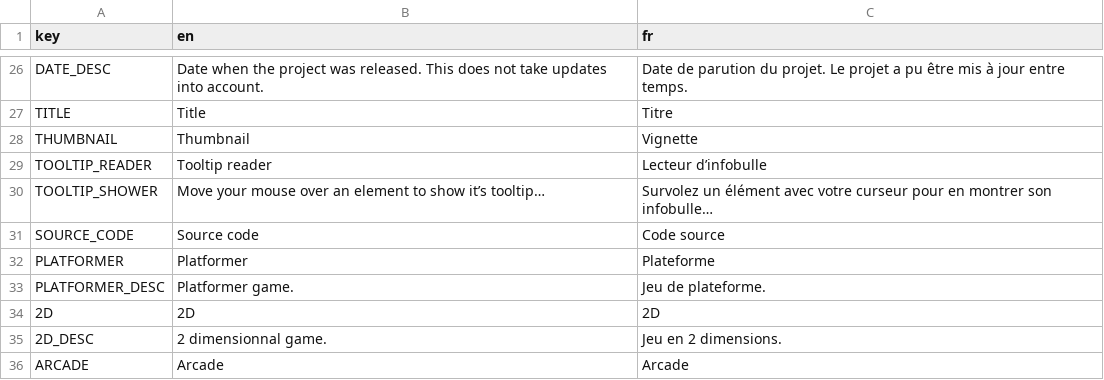
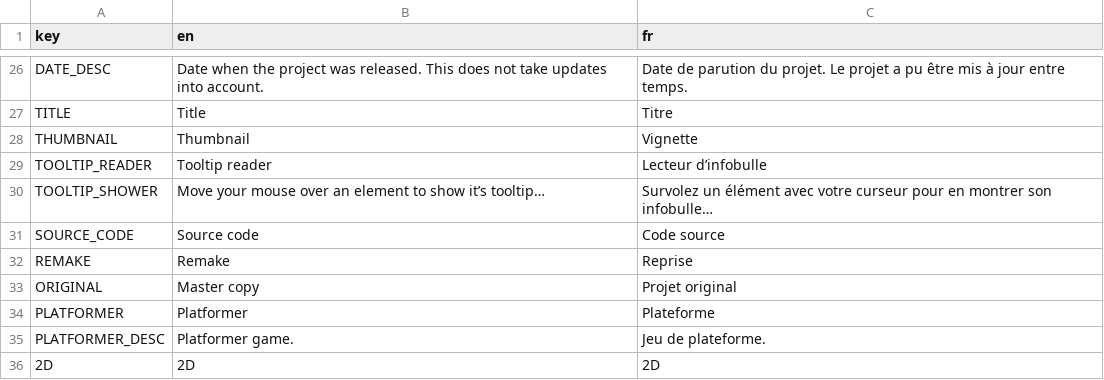
Before and after one commit to xorblo-doitus/projects, a CSV file: docs/assets/data/translations.csv, drawn as a sheet; only a part is shown, gaps mark what is left out; the shorter side is filled out with more unchanged rows.

```diff
--- a/docs/assets/data/translations.csv
+++ b/docs/assets/data/translations.csv
@@ -31,2 +31,4 @@ TOOLTIP_SHOWER,Move your mouse over an element to show it’s tooltip…,Survole
 SOURCE_CODE,Source code,Code source
+REMAKE,Remake,Reprise
+ORIGINAL,Master copy,Projet original
 PLATFORMER,Platformer,Plateforme
```
Also changed, not shown: docs/assets/data/projects.csv, 5 other files.
